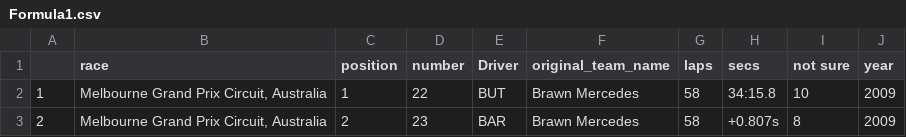
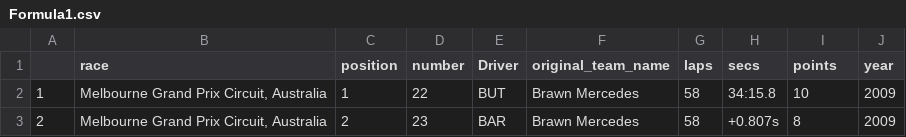
Before and after one commit to ChristopherBloome/604, a CSV file: Formula1.csv, drawn as a sheet; only a part is shown; the diff names each change by its address in the sheet, - before the commit and + after, or states it on an @@ line.

Commit message:
Update Formula1.csv

```diff
--- a/Formula1.csv
+++ b/Formula1.csv
-I1: not sure
+I1: points
```
